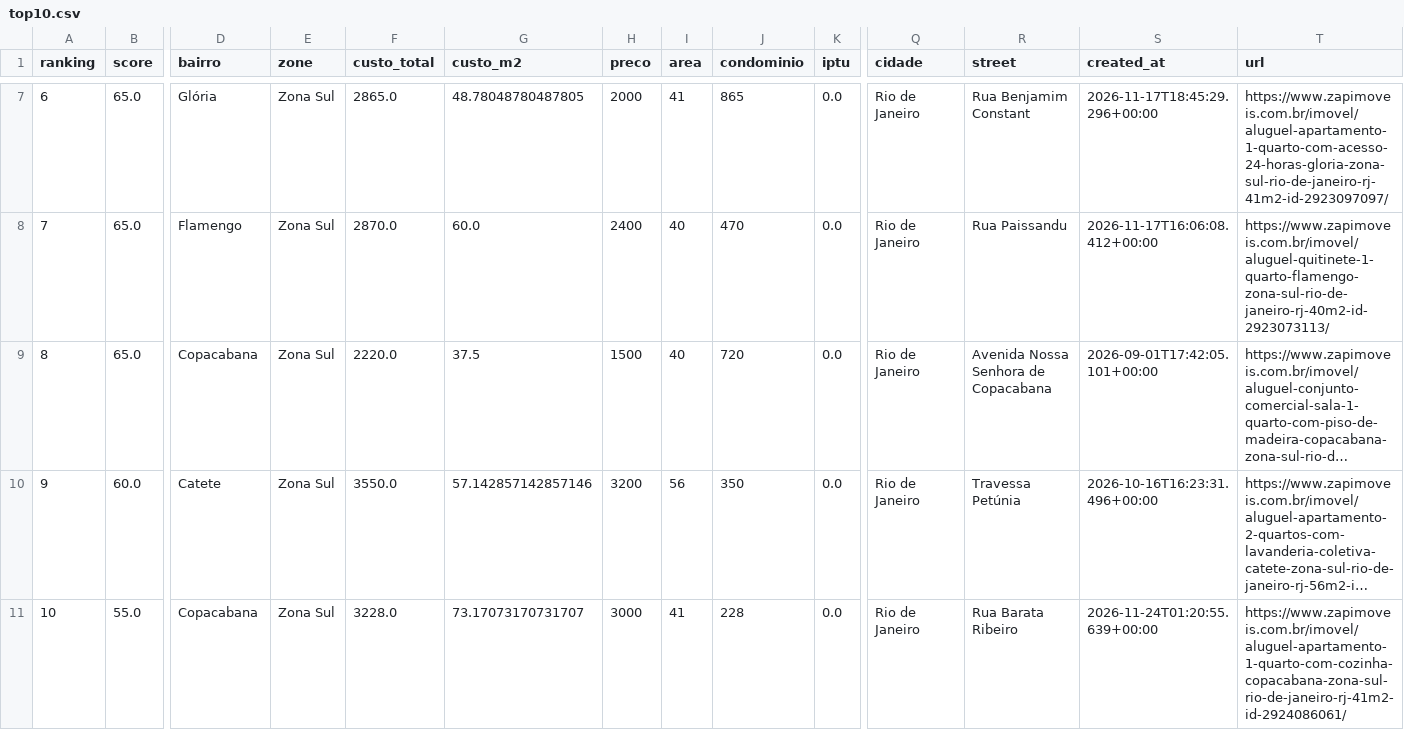
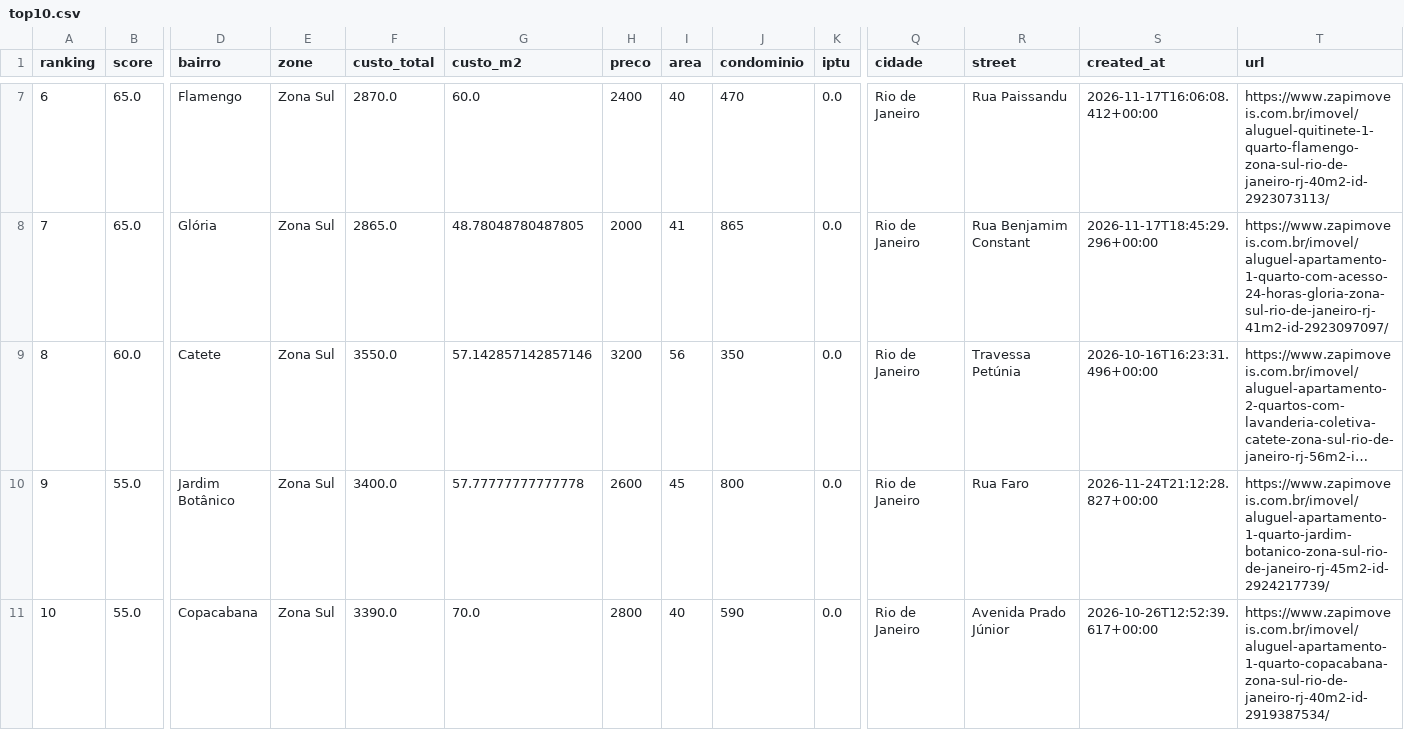
Before and after one commit to DboechatM/RentHunter, a CSV file: data/zap/top/top10.csv, drawn as a sheet; only a part is shown, gaps mark what is left out; long unchanged cells end in …; rows hold the shown columns only; the diff covers the shown part only; the diff names each change by its address in the sheet, - before the commit and + after, or states it on an @@ line.

```diff
--- a/data/zap/top/top10.csv
+++ b/data/zap/top/top10.csv
@@ column A (ranking) renumbered between rows 3 and 9 @@
@@ row 8 moved to row 7: 6 @@
@@ row 9 moved to row 6: 5 @@
+row 10: 9 | 55.0 | Jardim Botânico | Zona Sul | 3400.0 | 57.77777777777778 | 2600 | 45 | 800 | 0.0 | Rio de Janeiro | Rua Faro | 2026-11-24T21:12:28.827+00:00 | https://www.zapimoveis.com.br/imovel/aluguel-apartamento-1-quarto-jardim-botanico-zona-sul-rio-de-janeiro-rj-45m2-id-2924217739/
-F11 (custo_total): 3228.0
+F11 (custo_total): 3390.0
-G11 (custo_m2): 73.17073170731707
+G11 (custo_m2): 70.0
-H11 (preco): 3000
+H11 (preco): 2800
-I11 (area): 41
+I11 (area): 40
-J11 (condominio): 228
+J11 (condominio): 590
-R11 (street): Rua Barata Ribeiro
+R11 (street): Avenida Prado Júnior
-S11 (created_at): 2026-11-24T01:20:55.639+00:00
+S11 (created_at): 2026-10-26T12:52:39.617+00:00
-T11 (url): https://www.zapimoveis.com.br/imovel/aluguel-apartamento-1-quarto-com-cozinha-copacabana-zona-sul-rio-de-janeiro-rj-41m2-id-2924086061/
+T11 (url): https://www.zapimoveis.com.br/imovel/aluguel-apartamento-1-quarto-copacabana-zona-sul-rio-de-janeiro-rj-40m2-id-2919387534/
```
Also changed, not shown: 1 removed row and 1 moved row elsewhere in this file, 2 other files.
